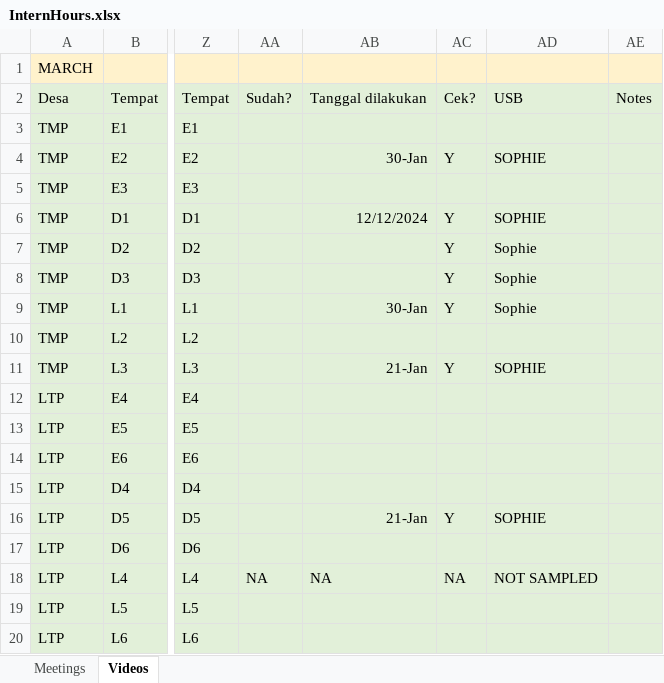
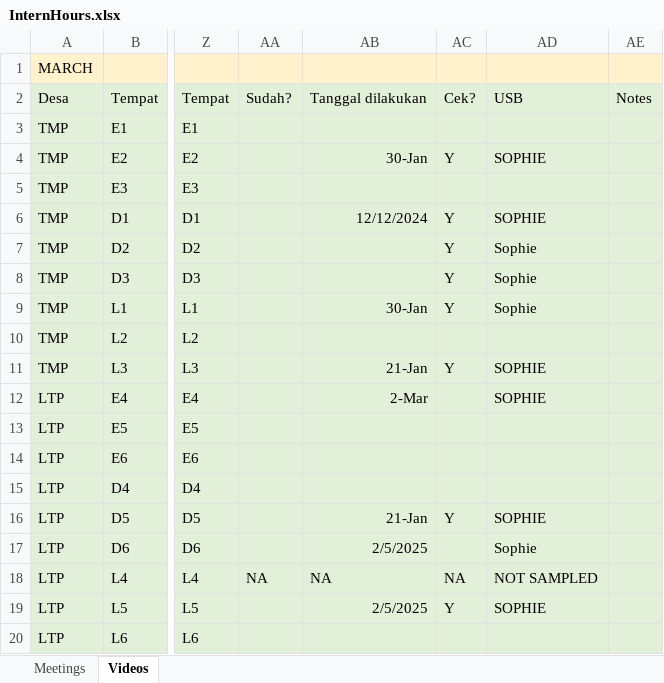
Before and after one commit to swulfing/TanakekeProject, an Excel workbook: RClass/InternHours.xlsx, sheet Videos, drawn as a sheet; only a part is shown, gaps mark what is left out; values as stored, in another font and other column widths than the file's, no borders; the diff names each change by its address in the sheet, - before the commit and + after, or states it on an @@ line.

```diff
--- a/RClass/InternHours.xlsx (sheet Videos)
+++ b/RClass/InternHours.xlsx (sheet Videos)
-AB12: (empty)
+AB12: 2-Mar
-AD12: (empty)
+AD12: SOPHIE
-AB17: (empty)
+AB17: 2/5/2025
-AD17: (empty)
+AD17: Sophie
-AB19: (empty)
+AB19: 2/5/2025
-AC19: (empty)
+AC19: Y
-AD19: (empty)
+AD19: SOPHIE
```
Also changed, not shown: 1 other file.
